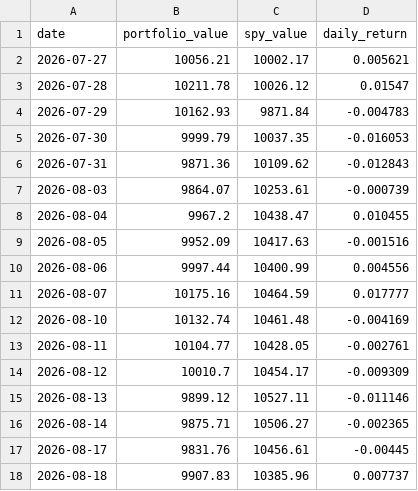
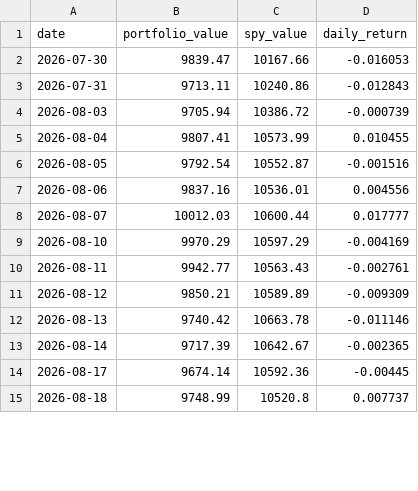
Before and after one commit to RamaAkach/OPIM-5641---Final-Project, a CSV file: results/paper_trading.csv, drawn as a sheet; only a part is shown; the diff covers the shown part only.

```diff
--- a/results/paper_trading.csv
+++ b/results/paper_trading.csv
@@ -1,18 +1,15 @@
 date,portfolio_value,spy_value,daily_return
-2026-07-27,10056.21,10002.17,0.005621
-2026-07-28,10211.78,10026.12,0.01547
-2026-07-29,10162.93,9871.84,-0.004783
-2026-07-30,9999.79,10037.35,-0.016053
-2026-07-31,9871.36,10109.62,-0.012843
-2026-08-03,9864.07,10253.61,-0.000739
-2026-08-04,9967.2,10438.47,0.010455
-2026-08-05,9952.09,10417.63,-0.001516
-2026-08-06,9997.44,10400.99,0.004556
-2026-08-07,10175.16,10464.59,0.017777
-2026-08-10,10132.74,10461.48,-0.004169
-2026-08-11,10104.77,10428.05,-0.002761
-2026-08-12,10010.7,10454.17,-0.009309
-2026-08-13,9899.12,10527.11,-0.011146
-2026-08-14,9875.71,10506.27,-0.002365
-2026-08-17,9831.76,10456.61,-0.00445
-2026-08-18,9907.83,10385.96,0.007737
+2026-07-30,9839.47,10167.66,-0.016053
+2026-07-31,9713.11,10240.86,-0.012843
+2026-08-03,9705.94,10386.72,-0.000739
+2026-08-04,9807.41,10573.99,0.010455
+2026-08-05,9792.54,10552.87,-0.001516
+2026-08-06,9837.16,10536.01,0.004556
+2026-08-07,10012.03,10600.44,0.017777
+2026-08-10,9970.29,10597.29,-0.004169
+2026-08-11,9942.77,10563.43,-0.002761
+2026-08-12,9850.21,10589.89,-0.009309
+2026-08-13,9740.42,10663.78,-0.011146
+2026-08-14,9717.39,10642.67,-0.002365
+2026-08-17,9674.14,10592.36,-0.00445
+2026-08-18,9748.99,10520.8,0.007737
```
Also changed, not shown: 1 added row and 32 edited cells elsewhere in this file, results/weight_history.csv, 7 other files.
